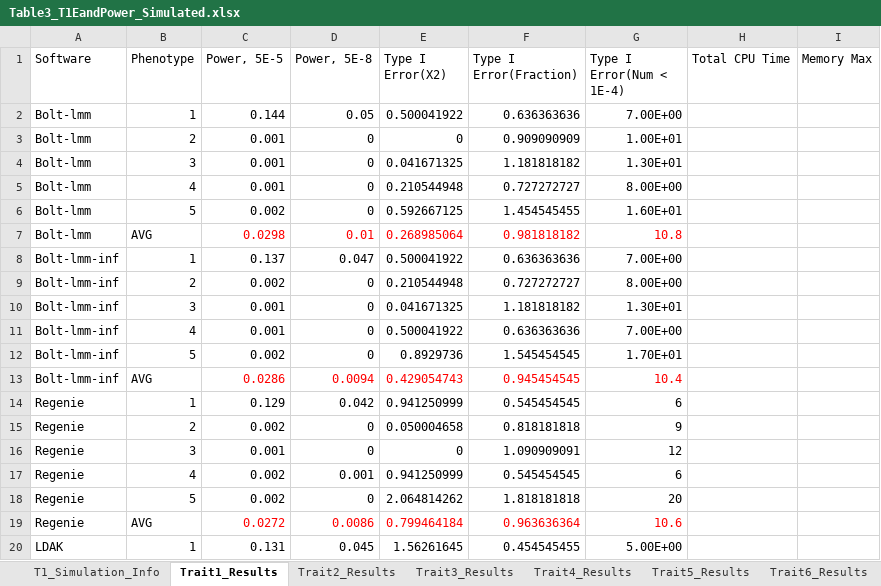
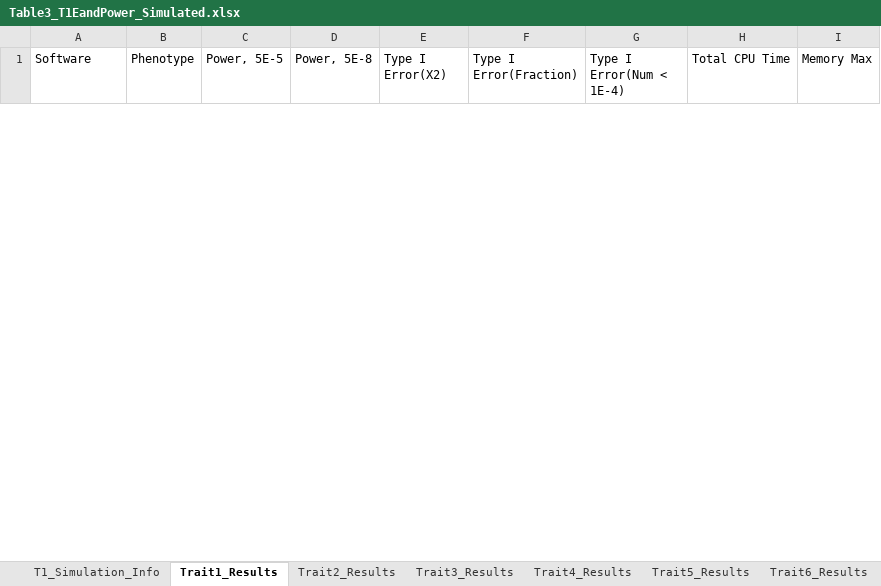
Before and after one commit to KirakiraZLY/An-evaluation-of-software-for-performing-GWAS-mixed-model-association-analysis, an Excel workbook: Tables/Table3_T1EandPower_Simulated.xlsx, sheet Trait1_Results, drawn as a sheet; only a part is shown; values as stored, in another font and other column widths than the file's, no borders; removed rows and columns are numbered as before the commit, all else as after; the diff covers the shown part only; the diff names each change by its address in the sheet, - before the commit and + after, or states it on an @@ line.

```diff
--- a/Tables/Table3_T1EandPower_Simulated.xlsx (sheet Trait1_Results)
+++ b/Tables/Table3_T1EandPower_Simulated.xlsx (sheet Trait1_Results)
-row 2: Bolt-lmm | 1 | 0.144 | 0.05 | 0.500041922 | 0.636363636 | 7.00E+00
-row 3: Bolt-lmm | 2 | 0.001 | 0 | 0 | 0.909090909 | 1.00E+01
-row 4: Bolt-lmm | 3 | 0.001 | 0 | 0.041671325 | 1.181818182 | 1.30E+01
-row 5: Bolt-lmm | 4 | 0.001 | 0 | 0.210544948 | 0.727272727 | 8.00E+00
-row 6: Bolt-lmm | 5 | 0.002 | 0 | 0.592667125 | 1.454545455 | 1.60E+01
-row 7: Bolt-lmm | AVG | 0.0298 | 0.01 | 0.268985064 | 0.981818182 | 10.8
-row 8: Bolt-lmm-inf | 1 | 0.137 | 0.047 | 0.500041922 | 0.636363636 | 7.00E+00
-row 9: Bolt-lmm-inf | 2 | 0.002 | 0 | 0.210544948 | 0.727272727 | 8.00E+00
-row 10: Bolt-lmm-inf | 3 | 0.001 | 0 | 0.041671325 | 1.181818182 | 1.30E+01
-row 11: Bolt-lmm-inf | 4 | 0.001 | 0 | 0.500041922 | 0.636363636 | 7.00E+00
-row 12: Bolt-lmm-inf | 5 | 0.002 | 0 | 0.8929736 | 1.545454545 | 1.70E+01
-row 13: Bolt-lmm-inf | AVG | 0.0286 | 0.0094 | 0.429054743 | 0.945454545 | 10.4
-row 14: Regenie | 1 | 0.129 | 0.042 | 0.941250999 | 0.545454545 | 6
-row 15: Regenie | 2 | 0.002 | 0 | 0.050004658 | 0.818181818 | 9
-row 16: Regenie | 3 | 0.001 | 0 | 0 | 1.090909091 | 12
-row 17: Regenie | 4 | 0.002 | 0.001 | 0.941250999 | 0.545454545 | 6
-row 18: Regenie | 5 | 0.002 | 0 | 2.064814262 | 1.818181818 | 20
-row 19: Regenie | AVG | 0.0272 | 0.0086 | 0.799464184 | 0.963636364 | 10.6
-row 20: LDAK | 1 | 0.131 | 0.045 | 1.56261645 | 0.454545455 | 5.00E+00
```
Also changed, not shown: 30 added rows and 11 removed rows elsewhere in this sheet, sheet Trait4_Results, sheet Trait3_Results, sheet Trait2_Results.
